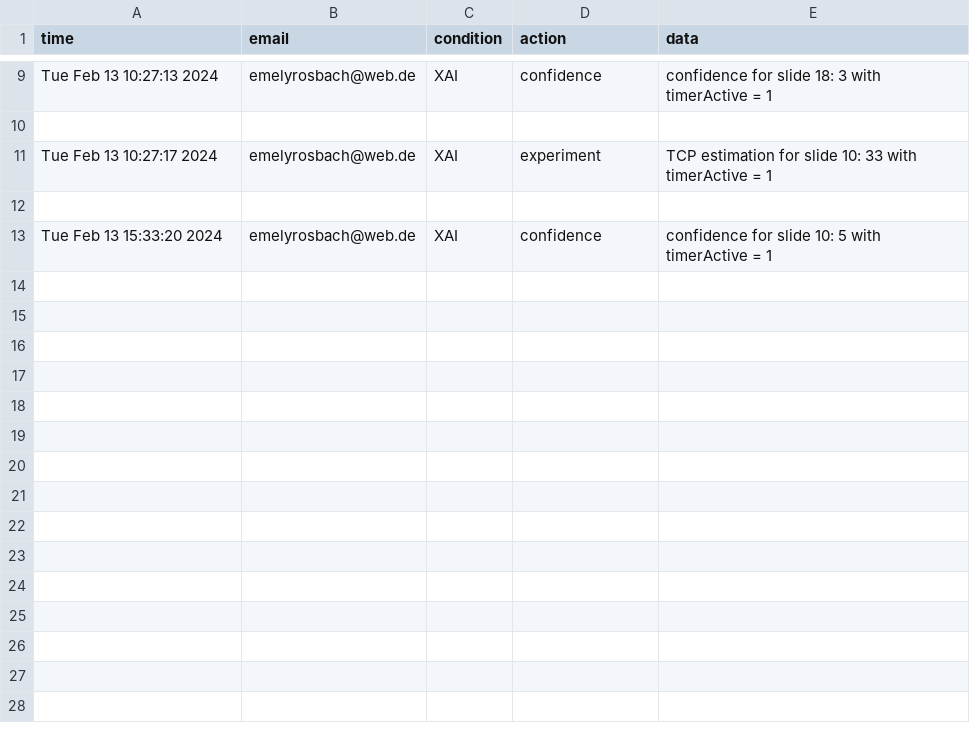
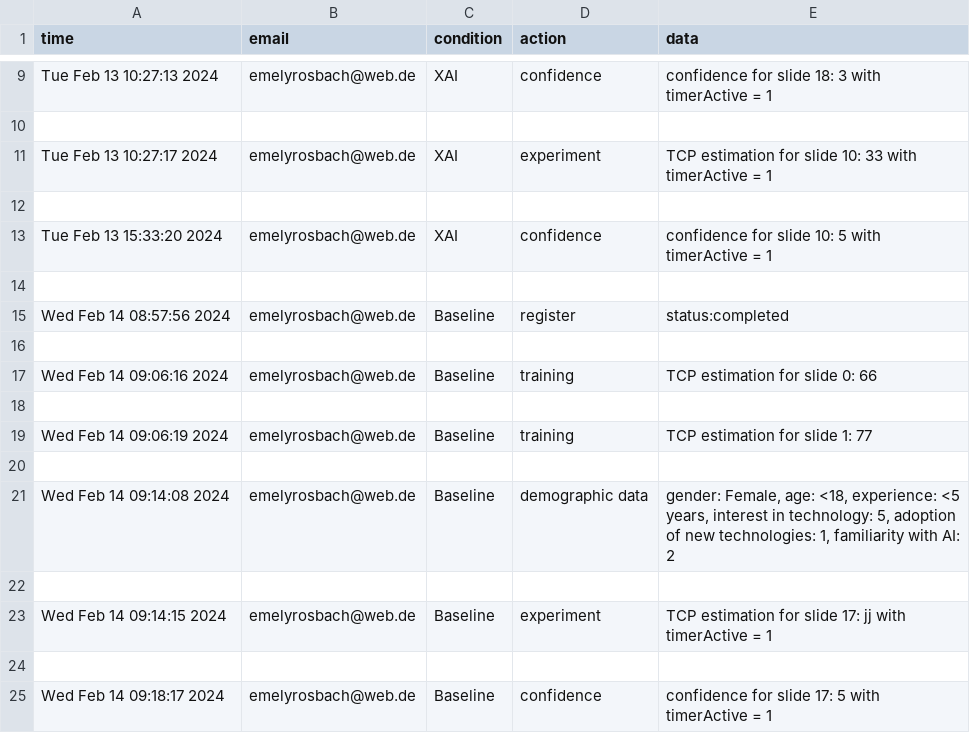
Before and after one commit to emelyrosbach/masterthesis, a CSV file: log.csv, drawn as a sheet; only a part is shown, gaps mark what is left out.

```diff
--- a/log.csv
+++ b/log.csv
@@ -13 +13,13 @@ Tue Feb 13 10:27:17 2024,emelyrosbach@web.de,XAI,experiment,TCP estimation for s
 Tue Feb 13 15:33:20 2024,emelyrosbach@web.de,XAI,confidence,confidence for slide 10: 5 with timerActive = 1
+
+Wed Feb 14 08:57:56 2024,emelyrosbach@web.de,Baseline,register,status:completed
+
+Wed Feb 14 09:06:16 2024,emelyrosbach@web.de,Baseline,training,TCP estimation for slide 0: 66
+
+Wed Feb 14 09:06:19 2024,emelyrosbach@web.de,Baseline,training,TCP estimation for slide 1: 77
+
+Wed Feb 14 09:14:08 2024,emelyrosbach@web.de,Baseline,demographic data,"gender: Female, age: <18, experience: <5 years, interest in technology: 5, adoption of new technologies: 1, familiarity with AI: 2"
+
+Wed Feb 14 09:14:15 2024,emelyrosbach@web.de,Baseline,experiment,TCP estimation for slide 17: jj with timerActive = 1
+
+Wed Feb 14 09:18:17 2024,emelyrosbach@web.de,Baseline,confidence,confidence for slide 17: 5 with timerActive = 1
```
Also changed, not shown: 12 other files.
